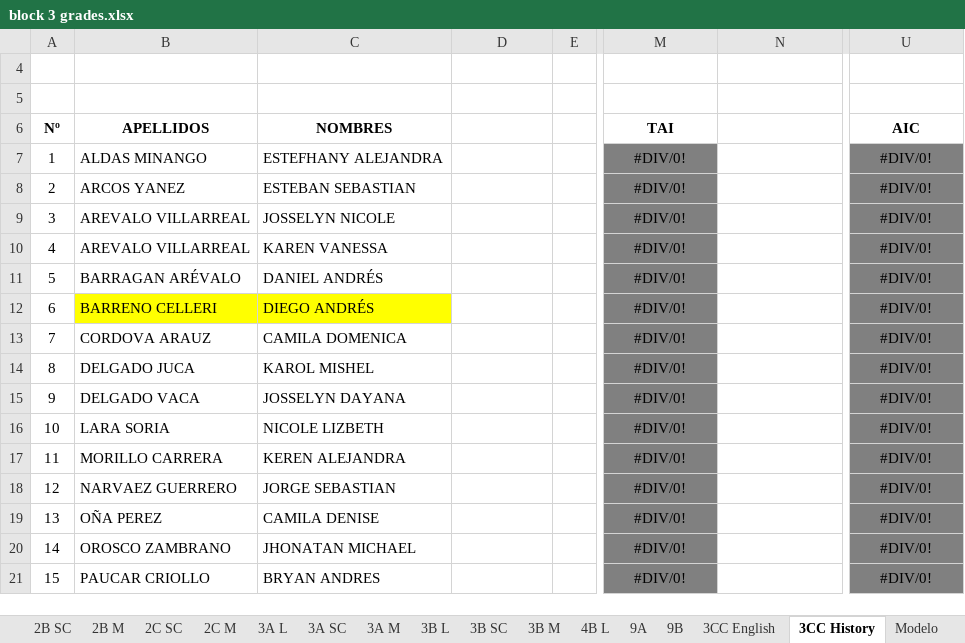
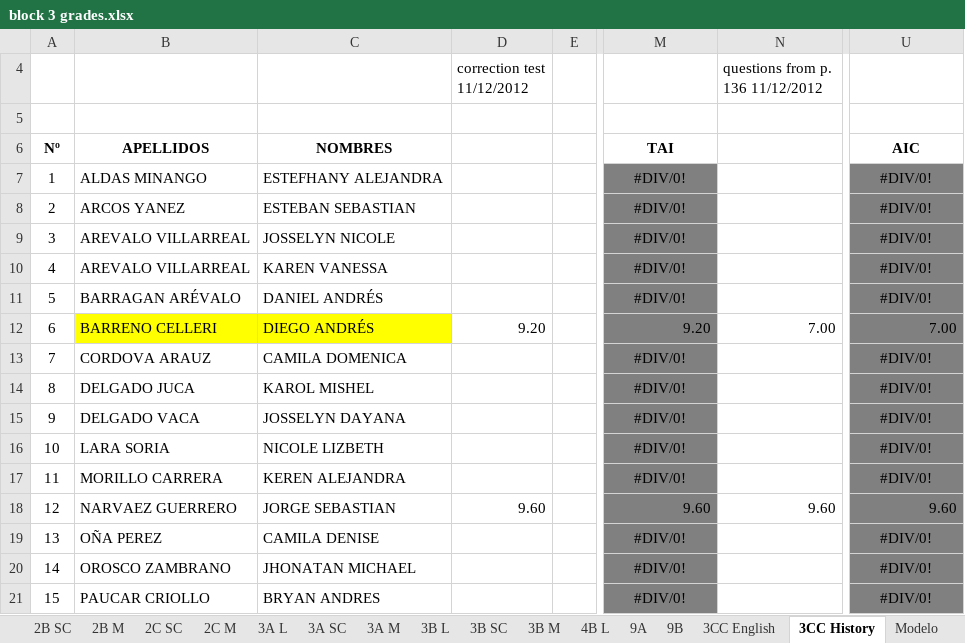
Before and after one commit to coolmaju/notas-12-13, an Excel workbook: block 3 grades.xlsx, sheet 3CC History, drawn as a sheet; only a part is shown, gaps mark what is left out; values as stored, in another font and other column widths than the file's, no borders; charts and pictures not drawn; the diff names each change by its address in the sheet, - before the commit and + after, or states it on an @@ line.

Commit message:
un poco de history

```diff
--- a/block 3 grades.xlsx (sheet 3CC History)
+++ b/block 3 grades.xlsx (sheet 3CC History)
-D4: (empty)
+D4: correction test 11/12/2012
-N4: (empty)
+N4: questions from p. 136 11/12/2012
-D12 (correction test 11/12/2012): (empty)
+D12 (correction test 11/12/2012): 9.20
-M12: #DIV/0!
+M12: 9.20
-M12 alignment: center
+M12 alignment: right
-N12 (questions from p. 136 11/12/2012): (empty)
+N12 (questions from p. 136 11/12/2012): 7.00
-U12: #DIV/0!
+U12: 7.00
-U12 alignment: center
+U12 alignment: right
-D18 (correction test 11/12/2012): (empty)
+D18 (correction test 11/12/2012): 9.60
-M18: #DIV/0!
+M18: 9.60
-M18 alignment: center
+M18 alignment: right
-N18 (questions from p. 136 11/12/2012): (empty)
+N18 (questions from p. 136 11/12/2012): 9.60
-U18: #DIV/0!
+U18: 9.60
-U18 alignment: center
+U18 alignment: right
```
